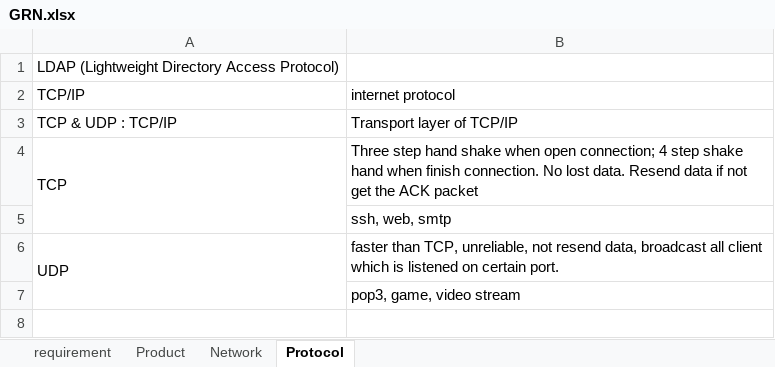
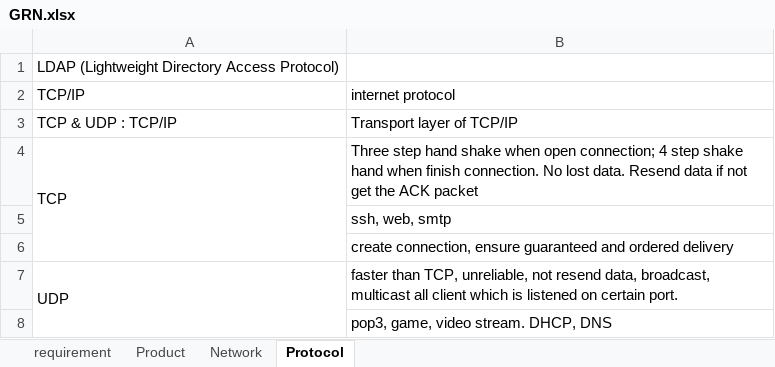
Before and after one commit to LNgoc115/work_place, an Excel workbook: GRN.xlsx, sheet Protocol, drawn as a sheet; values as stored, in another font and other column widths than the file's, no borders; charts and pictures not drawn; addresses are those after the commit; the diff names each change by its address in the sheet, - before the commit and + after, or states it on an @@ line.

```diff
--- a/GRN.xlsx (sheet Protocol)
+++ b/GRN.xlsx (sheet Protocol)
+row 6:  | create connection, ensure guaranteed and ordered delivery
-B7 (internet protocol): …resend data, broadcast all client…
+B7 (internet protocol): …resend data, broadcast, multicast all client…
-B8 (internet protocol): pop3, game, video stream
+B8 (internet protocol): pop3, game, video stream. DHCP, DNS
```
Also changed, not shown: charts or pictures.
